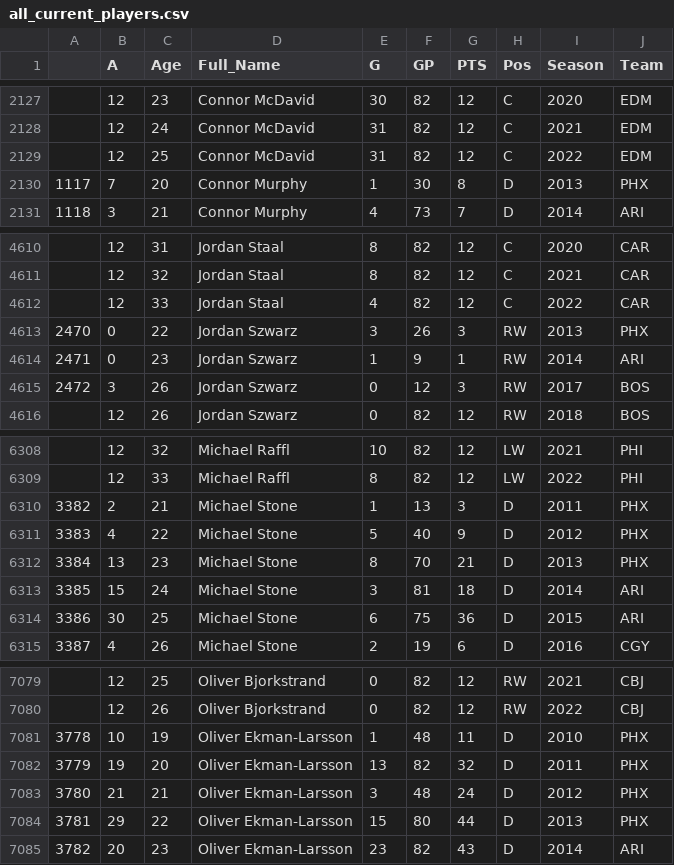
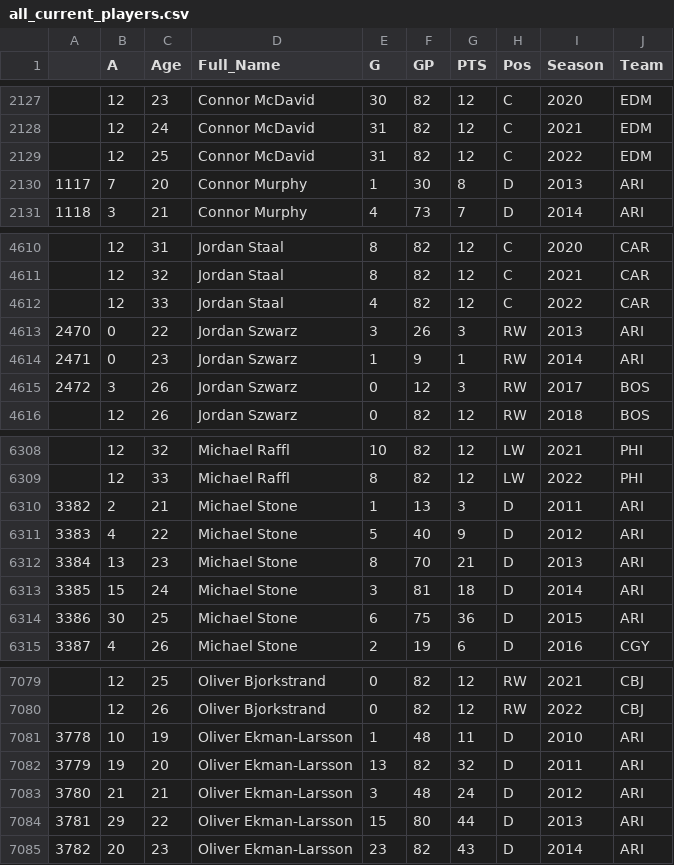
Before and after one commit to greg-smith1/hockey_rnn, a CSV file: all_current_players.csv, drawn as a sheet; only a part is shown, gaps mark what is left out; the diff covers the shown part only.

```diff
--- a/all_current_players.csv
+++ b/all_current_players.csv
@@ -2129,3 +2129,3 @@
 ,12,25,Connor McDavid,31,82,12,C,2022,EDM
-1117,7,20,Connor Murphy,1,30,8,D,2013,PHX
+1117,7,20,Connor Murphy,1,30,8,D,2013,ARI
 1118,3,21,Connor Murphy,4,73,7,D,2014,ARI
@@ -4612,3 +4612,3 @@
 ,12,33,Jordan Staal,4,82,12,C,2022,CAR
-2470,0,22,Jordan Szwarz,3,26,3,RW,2013,PHX
+2470,0,22,Jordan Szwarz,3,26,3,RW,2013,ARI
 2471,0,23,Jordan Szwarz,1,9,1,RW,2014,ARI
@@ -6309,5 +6309,5 @@
 ,12,33,Michael Raffl,8,82,12,LW,2022,PHI
-3382,2,21,Michael Stone,1,13,3,D,2011,PHX
-3383,4,22,Michael Stone,5,40,9,D,2012,PHX
-3384,13,23,Michael Stone,8,70,21,D,2013,PHX
+3382,2,21,Michael Stone,1,13,3,D,2011,ARI
+3383,4,22,Michael Stone,5,40,9,D,2012,ARI
+3384,13,23,Michael Stone,8,70,21,D,2013,ARI
 3385,15,24,Michael Stone,3,81,18,D,2014,ARI
@@ -7080,6 +7080,6 @@
 ,12,26,Oliver Bjorkstrand,0,82,12,RW,2022,CBJ
-3778,10,19,Oliver Ekman-Larsson,1,48,11,D,2010,PHX
-3779,19,20,Oliver Ekman-Larsson,13,82,32,D,2011,PHX
-3780,21,21,Oliver Ekman-Larsson,3,48,24,D,2012,PHX
-3781,29,22,Oliver Ekman-Larsson,15,80,44,D,2013,PHX
+3778,10,19,Oliver Ekman-Larsson,1,48,11,D,2010,ARI
+3779,19,20,Oliver Ekman-Larsson,13,82,32,D,2011,ARI
+3780,21,21,Oliver Ekman-Larsson,3,48,24,D,2012,ARI
+3781,29,22,Oliver Ekman-Larsson,15,80,44,D,2013,ARI
 3782,20,23,Oliver Ekman-Larsson,23,82,43,D,2014,ARI
```
Also changed, not shown: 21 edited cells elsewhere in this file.
